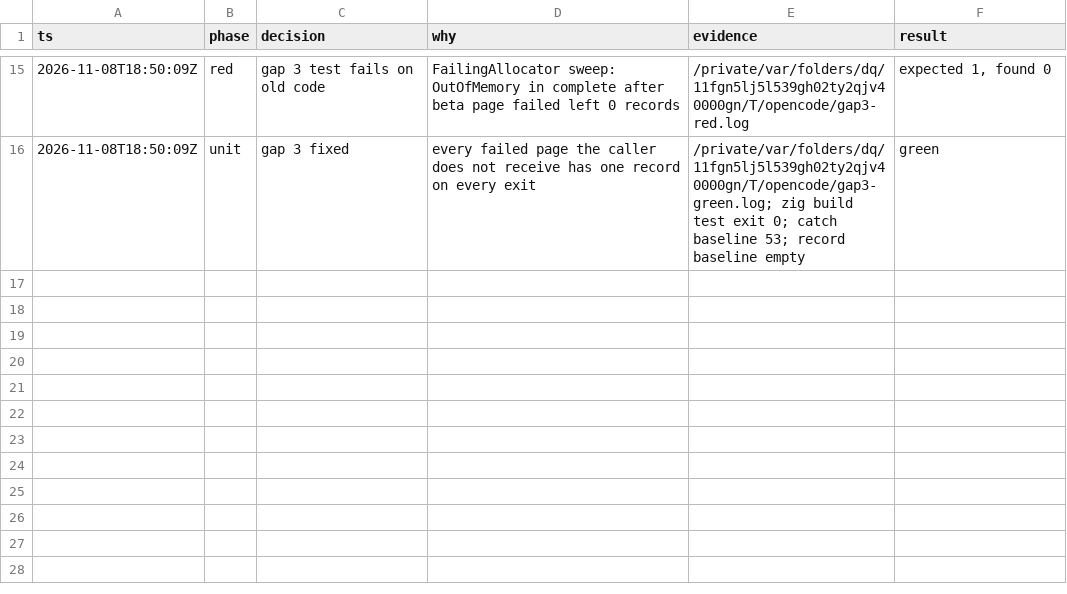
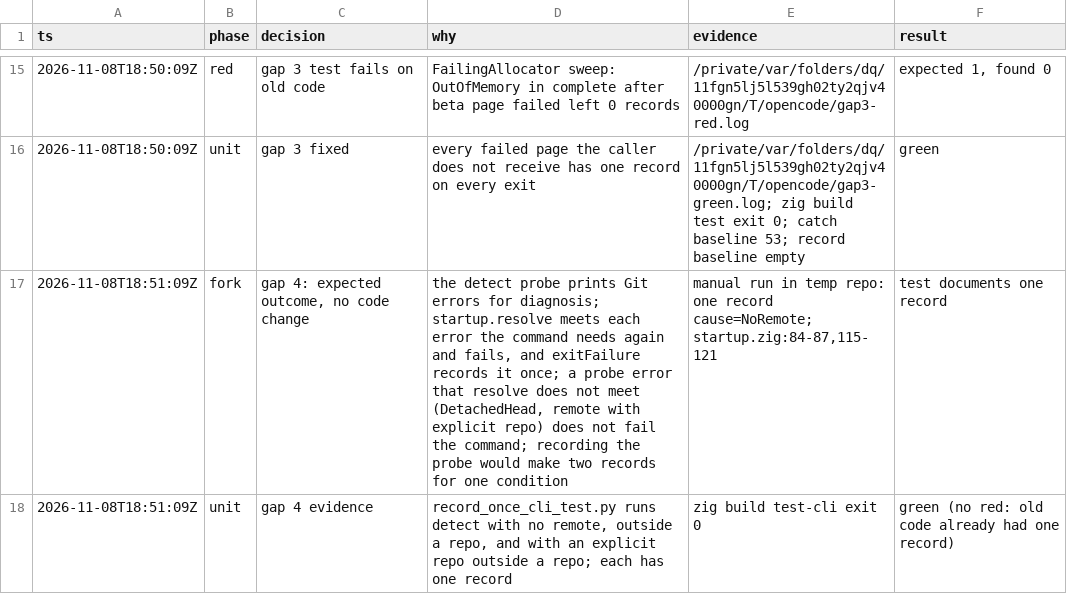
Before and after one commit to stefanvonderkrone/bbr, a TSV file: .scratch/error-handling-discipline/decisions-08.tsv, drawn as a sheet; only a part is shown, gaps mark what is left out.

Commit message:
tests: read one record for each failed bbr detect
Issue 08 listed the detect probe, which prints a Git error name with no
record. The probe only shows what the GitClient sees. Startup resolution
meets each error that the command needs again and fails, and exitFailure
records it once. A probe error that resolution does not meet, such as a
detached HEAD or a missing remote with an explicit Repository, does not
fail the command. A record at the probe would give one condition two
records.

record_once_cli_test.py now runs detect in a Repository with no remote,
outside a Repository, and with an explicit Repository outside a
Repository. Each run shows the probe lines and has one record.

```diff
--- a/.scratch/error-handling-discipline/decisions-08.tsv
+++ b/.scratch/error-handling-discipline/decisions-08.tsv
@@ -16 +16,3 @@ ts	phase	decision	why	evidence	result
 2026-11-08T18:50:09Z	unit	gap 3 fixed	every failed page the caller does not receive has one record on every exit	/private/var/folders/dq/11fgn5lj5l539gh02ty2qjv40000gn/T/opencode/gap3-green.log; zig build test exit 0; catch baseline 53; record baseline empty	green
+2026-11-08T18:51:09Z	fork	gap 4: expected outcome, no code change	the detect probe prints Git errors for diagnosis; startup.resolve meets each error the command needs again and fails, and exitFailure records it once; a probe error that resolve does not meet (DetachedHead, remote with explicit repo) does not fail the command; recording the probe would make two records for one condition	manual run in temp repo: one record cause=NoRemote; startup.zig:84-87,115-121	test documents one record
+2026-11-08T18:51:09Z	unit	gap 4 evidence	record_once_cli_test.py runs detect with no remote, outside a repo, and with an explicit repo outside a repo; each has one record	zig build test-cli exit 0	green (no red: old code already had one record)
```
Also changed, not shown: 1 other file.
